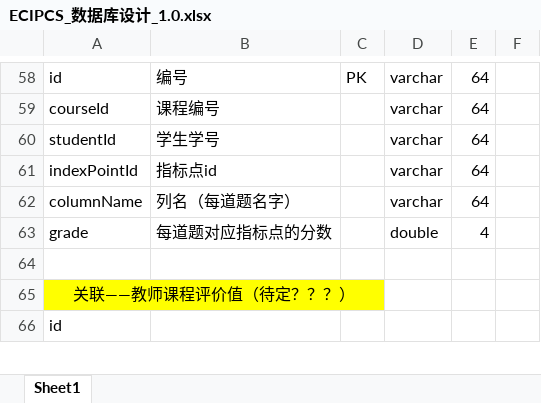
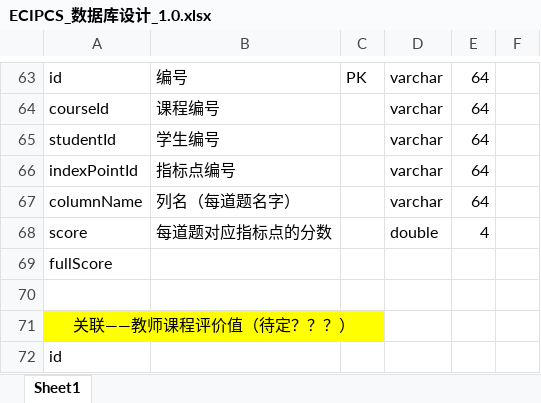
Before and after one commit to yanwenzhe/ECIPCSweb, an Excel workbook: docs/技术类-2/ECIPCS_数据库设计_1.0.xlsx, sheet Sheet1, drawn as a sheet; only a part is shown, gaps mark what is left out; values as stored, in another font and other column widths than the file's, no borders; addresses are those after the commit; the diff covers the shown part only; the diff names each change by its address in the sheet, - before the commit and + after, or states it on an @@ line.

```diff
--- a/docs/技术类-2/ECIPCS_数据库设计_1.0.xlsx (sheet Sheet1)
+++ b/docs/技术类-2/ECIPCS_数据库设计_1.0.xlsx (sheet Sheet1)
-B65: 学生学号
+B65: 学生编号
-B66: 指标点id
+B66: 指标点编号
-A68: grade
+A68: score
+row 69: fullScore
```
Also changed, not shown: 6 added rows, 1 removed row and 3 edited cells elsewhere in this sheet, 7 other files.
